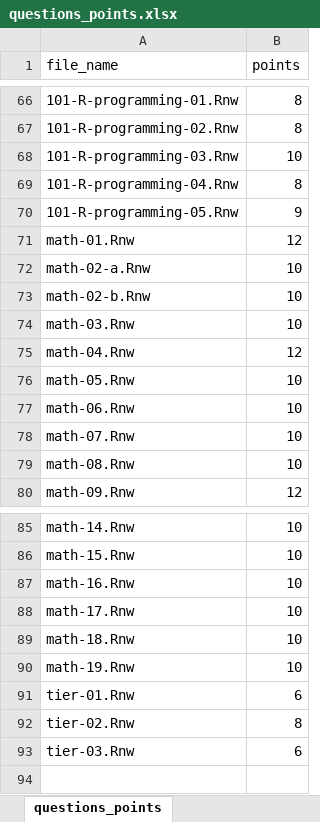
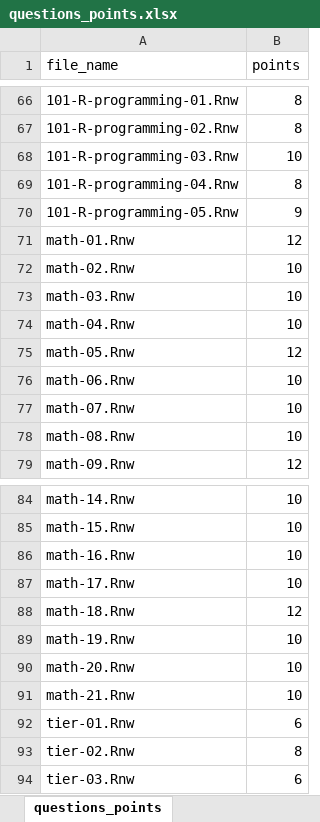
Before and after one commit to jkruppa/exam, an Excel workbook: questions_points.xlsx, sheet questions_points, drawn as a sheet; only a part is shown, gaps mark what is left out; values as stored, in another font and other column widths than the file's, no borders; conditional formats not drawn; removed rows and columns are numbered as before the commit, all else as after; the diff names each change by its address in the sheet, - before the commit and + after, or states it on an @@ line.

Commit message:
new question

```diff
--- a/questions_points.xlsx (sheet questions_points)
+++ b/questions_points.xlsx (sheet questions_points)
-A72 (file_name): math-02-a.Rnw
+A72 (file_name): math-02.Rnw
-row 73: math-02-b.Rnw | 10
-B74 (points): 12
+B74 (points): 10
-B75 (points): 10
+B75 (points): 12
-B88 (points): 10
+B88 (points): 12
+row 90: math-20.Rnw | 10
+row 91: math-21.Rnw | 10
```
Also changed, not shown: 49 other files.
